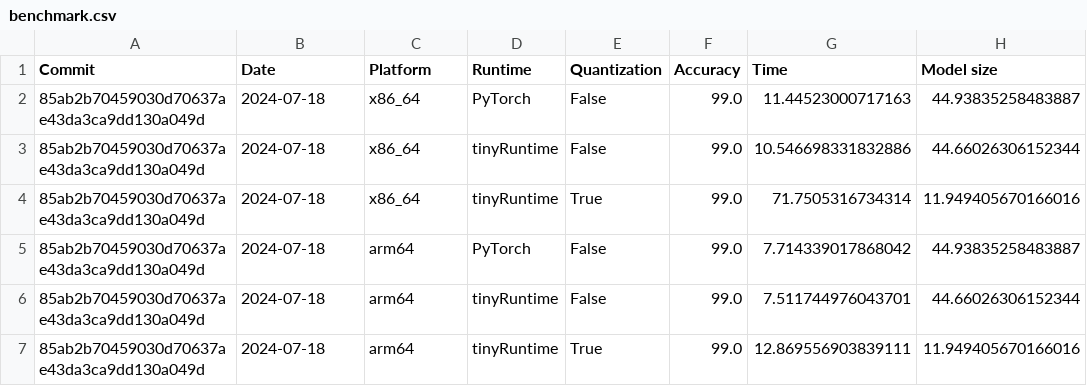
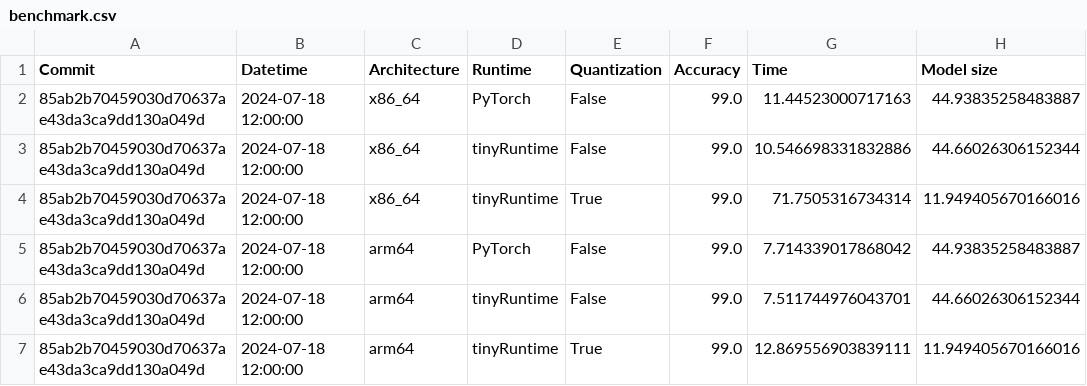
Before and after one commit to harukadoyu/njtest, a CSV file: benchmark.csv, drawn as a sheet; only a part is shown; the diff names each change by its address in the sheet, - before the commit and + after, or states it on an @@ line.

```diff
--- a/benchmark.csv
+++ b/benchmark.csv
-B1: Date
+B1: Datetime
-C1: Platform
+C1: Architecture
-B2:B7 (Datetime): 2024-07-18
+B2:B7 (Datetime): 2024-07-18 12:00:00
```
Also changed, not shown: 1 other file.
